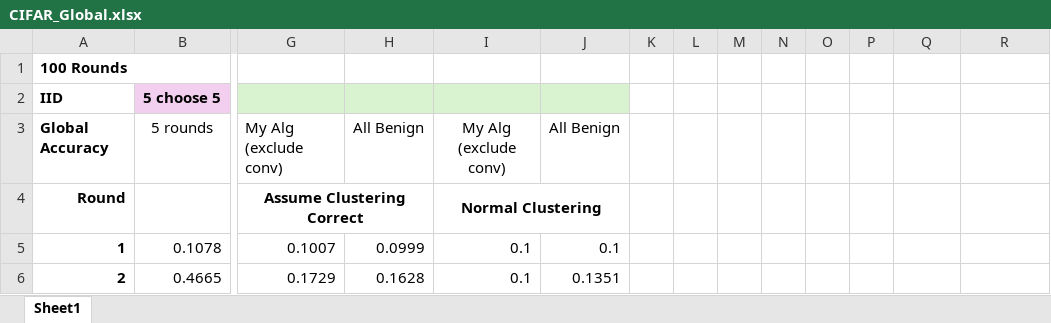
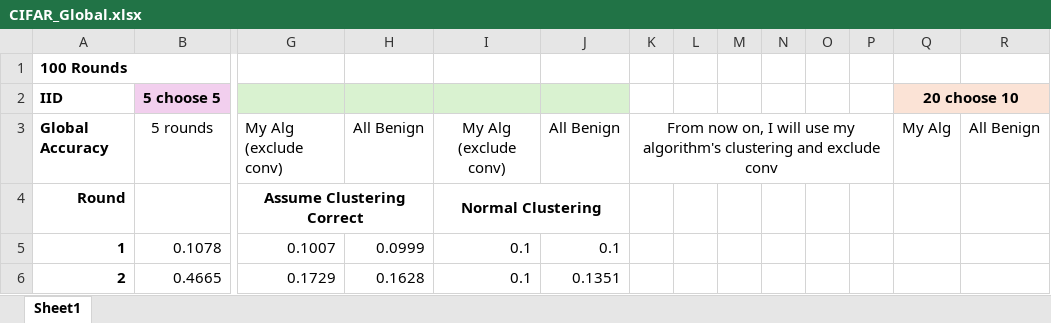
Before and after one commit to Ashley0909/Recover_FedAssets, an Excel workbook: CIFAR_Global.xlsx, sheet Sheet1, drawn as a sheet; only a part is shown, gaps mark what is left out; values as stored, in another font and other column widths than the file's, no borders; charts and pictures not drawn; the diff names each change by its address in the sheet, - before the commit and + after, or states it on an @@ line.

Commit message:
Run 20 choose 10 my alg

```diff
--- a/CIFAR_Global.xlsx (sheet Sheet1)
+++ b/CIFAR_Global.xlsx (sheet Sheet1)
-Q2: (empty)
+Q2: 20 choose 10
-Q2:R2 fill: none
+Q2:R2 fill: #FBE3D6
+Q2:R2 merged
-K3: (empty)
+K3: From now on, I will use my algorithm's clustering and exclude conv
+K3:P3 merged
-Q3 (20 choose 10): (empty)
+Q3 (20 choose 10): My Alg
-R3: (empty)
+R3: All Benign
```
Also changed, not shown: charts or pictures.
